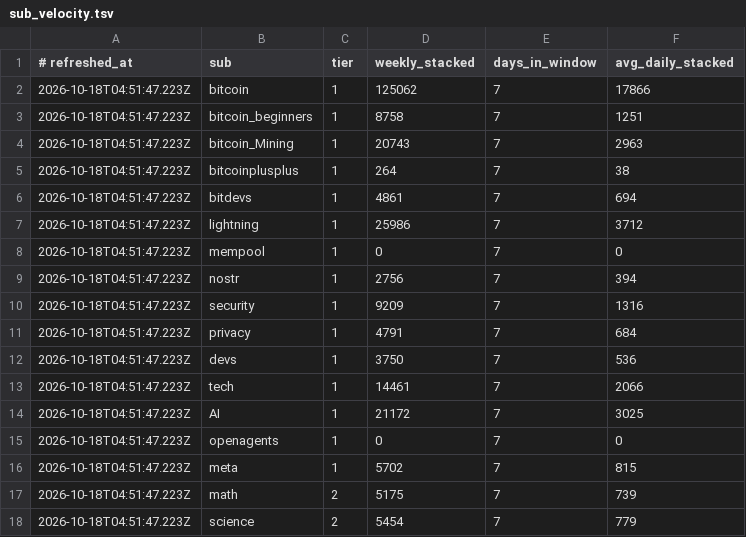
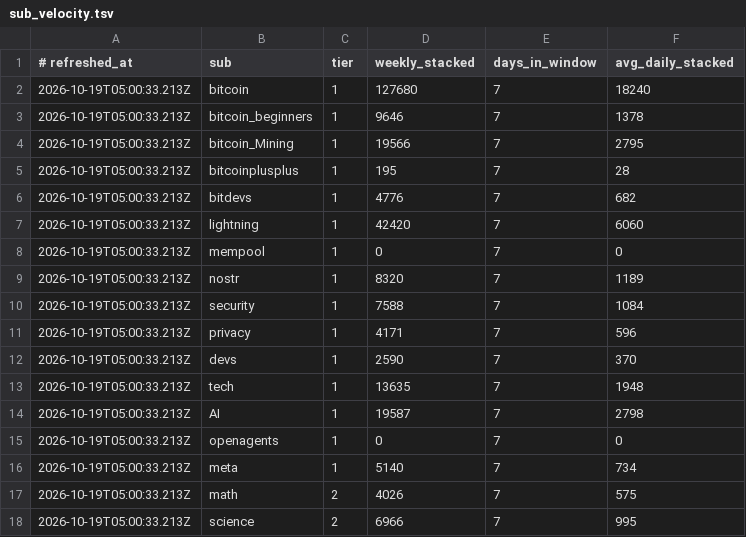
Before and after one commit to TheOnlyXic/sn-monetization-runtime, a TSV file: data/intel/sub_velocity.tsv, drawn as a sheet; only a part is shown; the diff covers the shown part only.

```diff
--- a/data/intel/sub_velocity.tsv
+++ b/data/intel/sub_velocity.tsv
@@ -1,18 +1,18 @@
 # refreshed_at	sub	tier	weekly_stacked	days_in_window	avg_daily_stacked
-2026-10-18T04:51:47.223Z	bitcoin	1	125062	7	17866
-2026-10-18T04:51:47.223Z	bitcoin_beginners	1	8758	7	1251
-2026-10-18T04:51:47.223Z	bitcoin_Mining	1	20743	7	2963
-2026-10-18T04:51:47.223Z	bitcoinplusplus	1	264	7	38
-2026-10-18T04:51:47.223Z	bitdevs	1	4861	7	694
-2026-10-18T04:51:47.223Z	lightning	1	25986	7	3712
-2026-10-18T04:51:47.223Z	mempool	1	0	7	0
-2026-10-18T04:51:47.223Z	nostr	1	2756	7	394
-2026-10-18T04:51:47.223Z	security	1	9209	7	1316
-2026-10-18T04:51:47.223Z	privacy	1	4791	7	684
-2026-10-18T04:51:47.223Z	devs	1	3750	7	536
-2026-10-18T04:51:47.223Z	tech	1	14461	7	2066
-2026-10-18T04:51:47.223Z	AI	1	21172	7	3025
-2026-10-18T04:51:47.223Z	openagents	1	0	7	0
-2026-10-18T04:51:47.223Z	meta	1	5702	7	815
-2026-10-18T04:51:47.223Z	math	2	5175	7	739
-2026-10-18T04:51:47.223Z	science	2	5454	7	779
+2026-10-19T05:00:33.213Z	bitcoin	1	127680	7	18240
+2026-10-19T05:00:33.213Z	bitcoin_beginners	1	9646	7	1378
+2026-10-19T05:00:33.213Z	bitcoin_Mining	1	19566	7	2795
+2026-10-19T05:00:33.213Z	bitcoinplusplus	1	195	7	28
+2026-10-19T05:00:33.213Z	bitdevs	1	4776	7	682
+2026-10-19T05:00:33.213Z	lightning	1	42420	7	6060
+2026-10-19T05:00:33.213Z	mempool	1	0	7	0
+2026-10-19T05:00:33.213Z	nostr	1	8320	7	1189
+2026-10-19T05:00:33.213Z	security	1	7588	7	1084
+2026-10-19T05:00:33.213Z	privacy	1	4171	7	596
+2026-10-19T05:00:33.213Z	devs	1	2590	7	370
+2026-10-19T05:00:33.213Z	tech	1	13635	7	1948
+2026-10-19T05:00:33.213Z	AI	1	19587	7	2798
+2026-10-19T05:00:33.213Z	openagents	1	0	7	0
+2026-10-19T05:00:33.213Z	meta	1	5140	7	734
+2026-10-19T05:00:33.213Z	math	2	4026	7	575
+2026-10-19T05:00:33.213Z	science	2	6966	7	995
```
Also changed, not shown: 47 edited cells elsewhere in this file.
